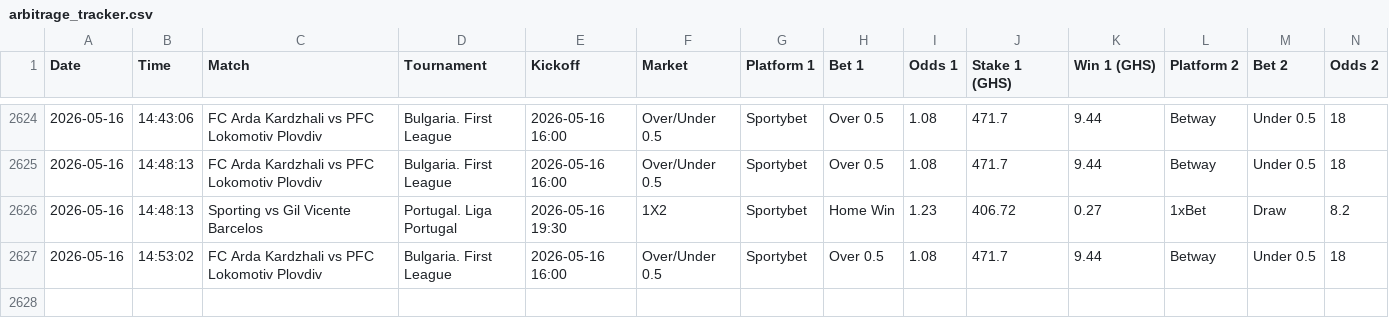
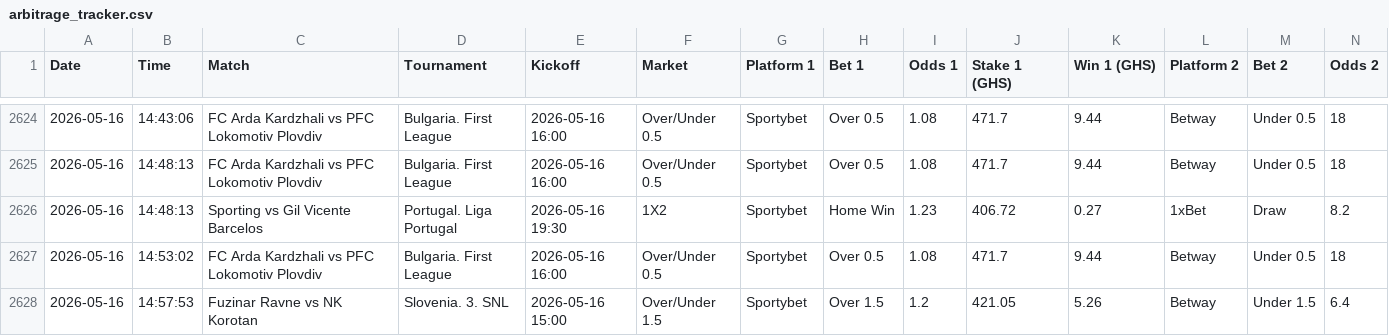
Before and after one commit to ErasmusDuah/ghanaian-odds-market-inefficiency-analysis-system, a CSV file: data/arbitrage_tracker.csv, drawn as a sheet; only a part is shown, gaps mark what is left out; rows hold the shown columns only; the diff names each change by its address in the sheet, - before the commit and + after, or states it on an @@ line.

Commit message:
Auto-update arbitrage tracker

```diff
--- a/data/arbitrage_tracker.csv
+++ b/data/arbitrage_tracker.csv
+row 2628: 2026-05-16 | 14:57:53 | Fuzinar Ravne vs NK Korotan | Slovenia. 3. SNL | 2026-05-16 15:00 | Over/Under 1.5 | Sportybet | Over 1.5 | 1.2 | 421.05 | 5.26 | Betway | Under 1.5 | 6.4
```
